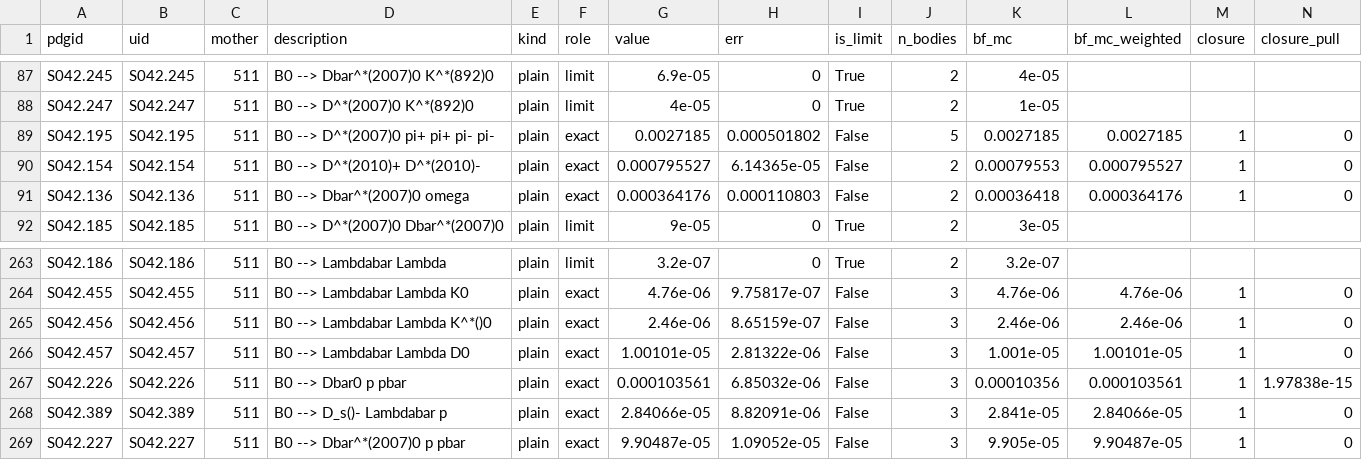
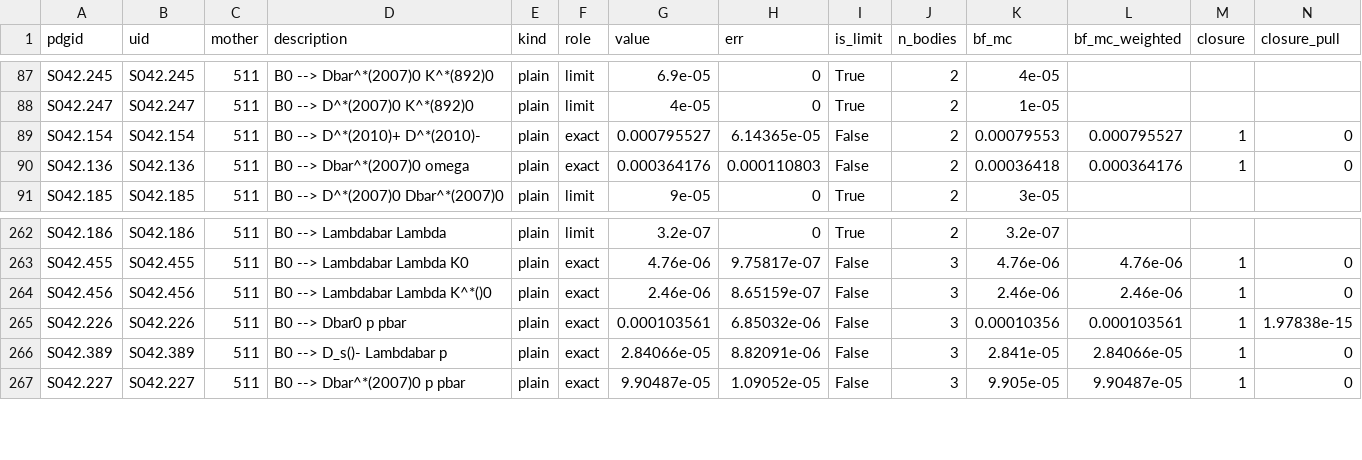
Before and after one commit to zjkjsd/inclusive_R_D, a CSV file: Notebooks/Plotting/csv_output/b_mode_pdg_nodes.csv, drawn as a sheet; only a part is shown, gaps mark what is left out; rows hold the shown columns only; the diff names each change by its address in the sheet, - before the commit and + after, or states it on an @@ line.

```diff
--- a/Notebooks/Plotting/csv_output/b_mode_pdg_nodes.csv
+++ b/Notebooks/Plotting/csv_output/b_mode_pdg_nodes.csv
-row 89: S042.195 | S042.195 | 511 | B0 --> D^*(2007)0 pi+ pi+ pi- pi- | plain | exact | 0.0027185 | 0.000501802 | False | 5 | 0.0027185 | 0.0027185 | 1 | 0
-row 266: S042.457 | S042.457 | 511 | B0 --> Lambdabar Lambda D0 | plain | exact | 1.00101e-05 | 2.81322e-06 | False | 3 | 1.001e-05 | 1.00101e-05 | 1 | 0
```
Also changed, not shown: Notebooks/Plotting/csv_output/b_mode_pdg_review.csv, Notebooks/Plotting/csv_output/b_mode_pdg_table.csv, 4 other files.
